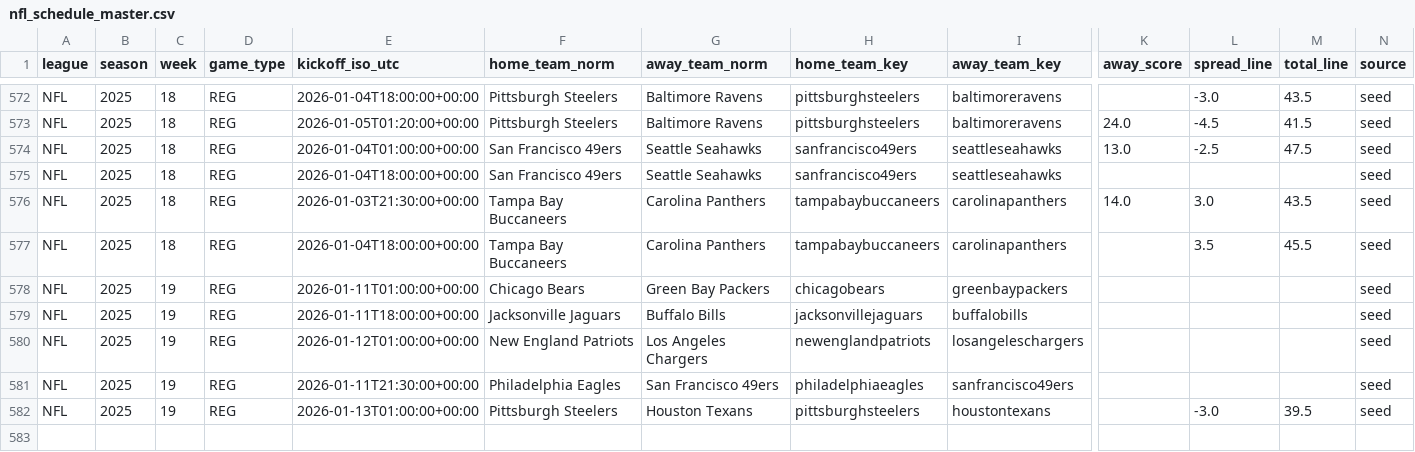
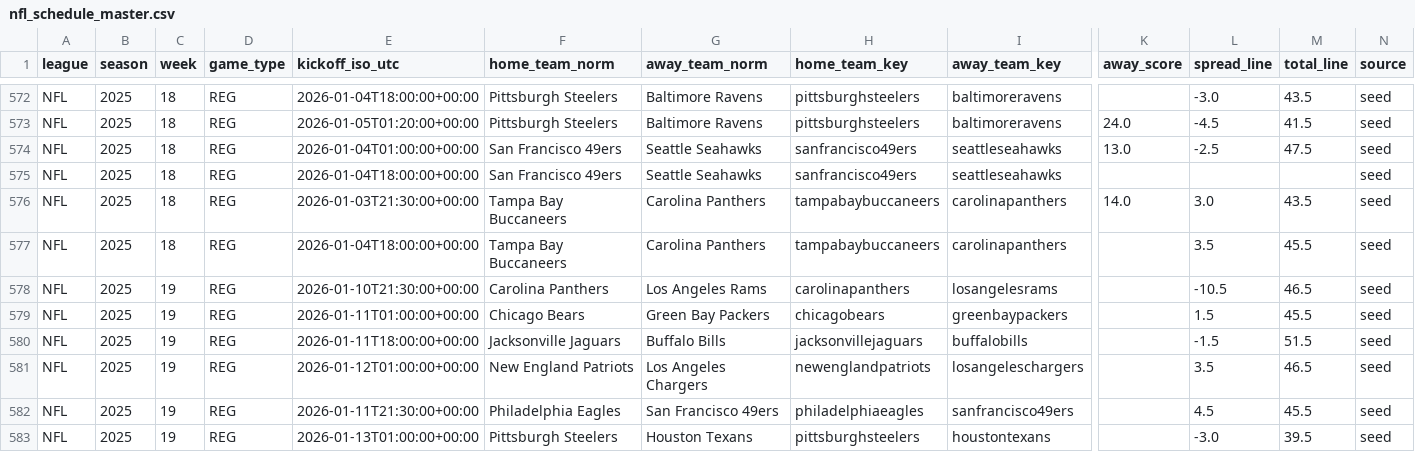
Before and after one commit to llampwall/football-statfinder, a CSV file: out/master/nfl_schedule_master.csv, drawn as a sheet; only a part is shown, gaps mark what is left out; addresses are those after the commit; rows hold the shown columns only; the diff names each change by its address in the sheet, - before the commit and + after, or states it on an @@ line.

```diff
--- a/out/master/nfl_schedule_master.csv
+++ b/out/master/nfl_schedule_master.csv
+row 578: NFL | 2025 | 19 | REG | 2026-01-10T21:30:00+00:00 | Carolina Panthers | Los Angeles Rams | carolinapanthers | losangelesrams |  | -10.5 | 46.5 | seed
-L579 (spread_line): (empty)
+L579 (spread_line): 1.5
-M579 (total_line): (empty)
+M579 (total_line): 45.5
-L580 (spread_line): (empty)
+L580 (spread_line): -1.5
-M580 (total_line): (empty)
+M580 (total_line): 51.5
-L581 (spread_line): (empty)
+L581 (spread_line): 3.5
-M581 (total_line): (empty)
+M581 (total_line): 46.5
-L582 (spread_line): (empty)
+L582 (spread_line): 4.5
-M582 (total_line): (empty)
+M582 (total_line): 45.5
```
Also changed, not shown: out/2025_week18/sagarin_nfl_2025_wk18.csv, out/cfb/2025_week16/games_week_2025_16.csv, 16 other files.
